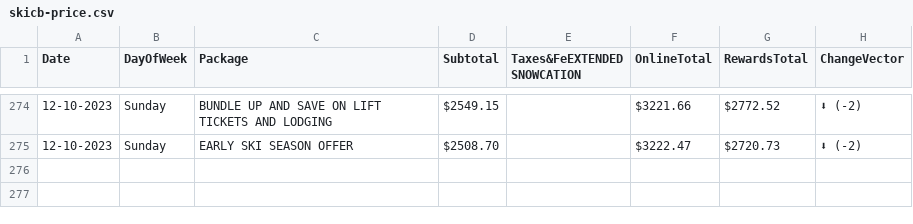
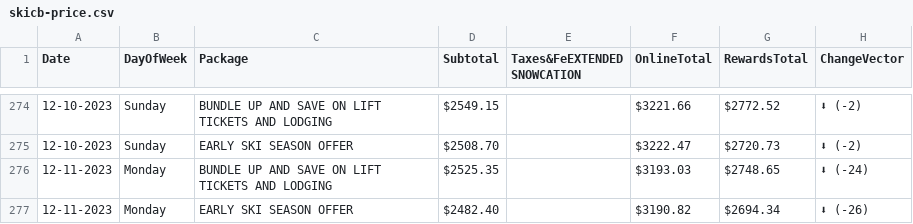
Before and after one commit to pelennio/skiCB_checker, a CSV file: curent_prices/skicb-price.csv, drawn as a sheet; only a part is shown, gaps mark what is left out; the diff names each change by its address in the sheet, - before the commit and + after, or states it on an @@ line.

```diff
--- a/curent_prices/skicb-price.csv
+++ b/curent_prices/skicb-price.csv
+row 276: 12-11-2023 | Monday | BUNDLE UP AND SAVE ON LIFT TICKETS AND LODGING | $2525.35 |  | $3193.03 | $2748.65 | ⬇ (-24)
+row 277: 12-11-2023 | Monday | EARLY SKI SEASON OFFER | $2482.40 |  | $3190.82 | $2694.34 | ⬇ (-26)
```
Also changed, not shown: curent_prices/hampton-price.csv, curent_prices/hilton-price.csv.
